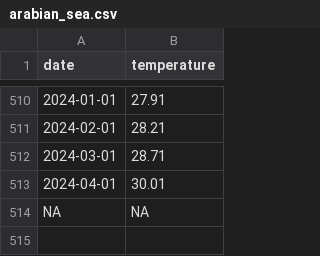
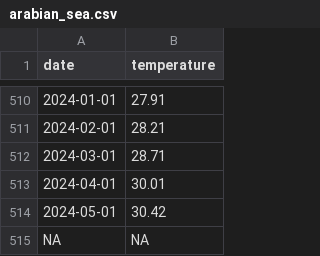
Before and after one commit to 360-info/tracker-ocean-temperatures, a CSV file: data/monthly/arabian_sea.csv, drawn as a sheet; only a part is shown, gaps mark what is left out.

```diff
--- a/data/monthly/arabian_sea.csv
+++ b/data/monthly/arabian_sea.csv
@@ -513,2 +513,3 @@ date,temperature
 2024-04-01,30.01
+2024-05-01,30.42
 NA,NA
```
Also changed, not shown: data/monthly-all.csv, data/monthly/arctic_ocean.csv, 20 other files.
